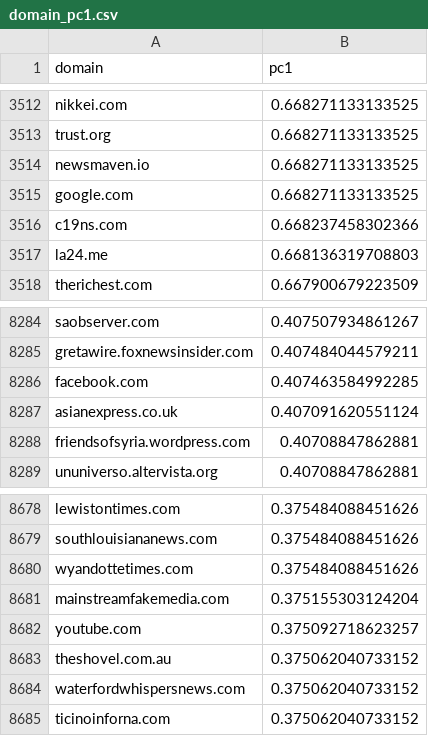
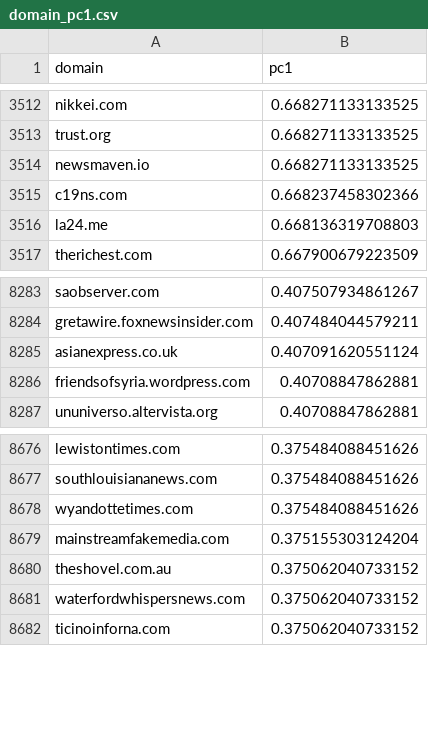
Before and after one commit to JanaLasser/civirank, a CSV file: civirank/data/domain_pc1.csv, drawn as a sheet; only a part is shown, gaps mark what is left out; the diff names each change by its address in the sheet, - before the commit and + after, or states it on an @@ line.

```diff
--- a/civirank/data/domain_pc1.csv
+++ b/civirank/data/domain_pc1.csv
-row 3515: google.com | 0.668271133133525
-row 8286: facebook.com | 0.407463584992285
-row 8682: youtube.com | 0.375092718623257
```
Also changed, not shown: 1 other file.
